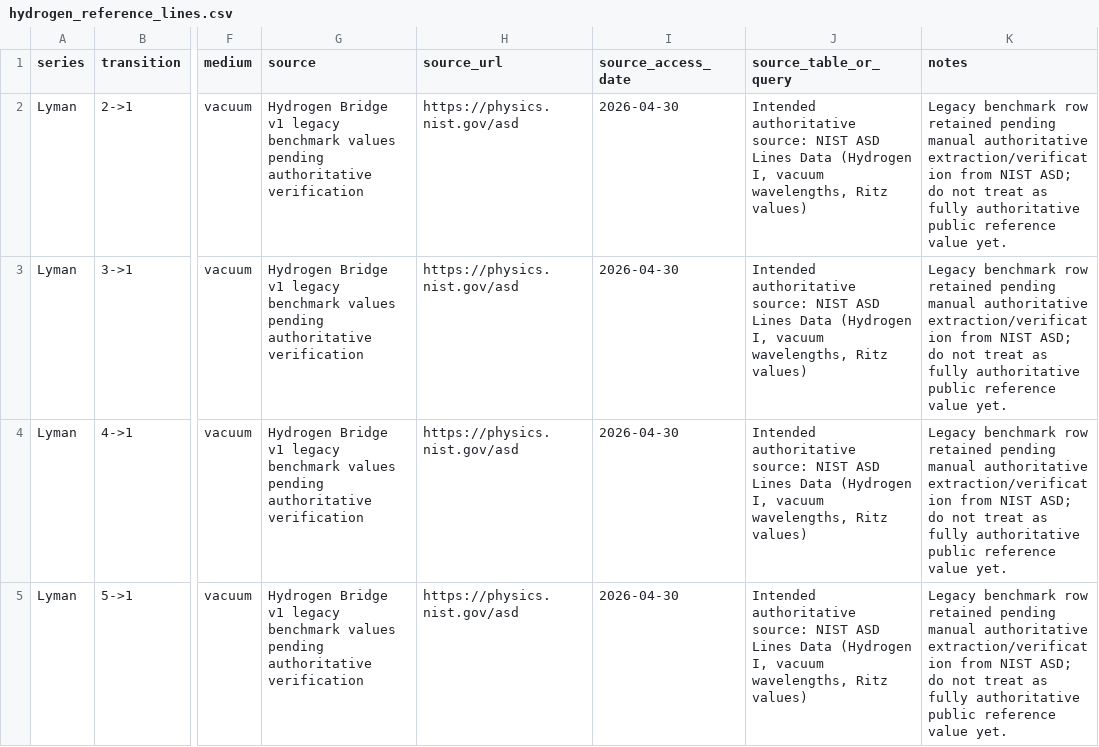
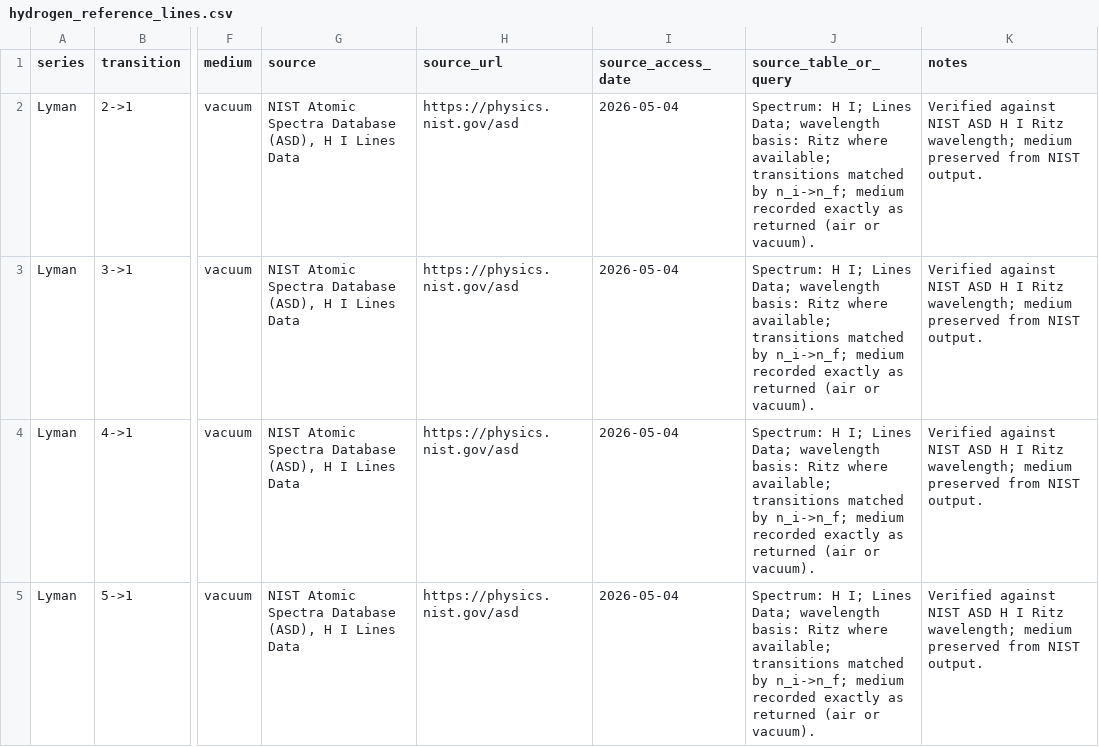
Before and after one commit to RQM-Technologies-dev/Hydrogen, a CSV file: data/hydrogen_reference_lines.csv, drawn as a sheet; only a part is shown, gaps mark what is left out; the diff covers the shown part only; the diff names each change by its address in the sheet, - before the commit and + after, or states it on an @@ line.

Commit message:
Replace legacy hydrogen reference rows with NIST ASD provenance

```diff
--- a/data/hydrogen_reference_lines.csv
+++ b/data/hydrogen_reference_lines.csv
-G2:G5 (source): Hydrogen Bridge v1 legacy benchmark values pending authoritative verification
+G2:G5 (source): NIST Atomic Spectra Database (ASD), H I Lines Data
-I2:I5 (source_access_date): 2026-04-30
+I2:I5 (source_access_date): 2026-05-04
-J2:J5 (source_table_or_query): Intended authoritative source: NIST ASD Lines Data (Hydrogen I, vacuum wavelengths, Ritz values)
+J2:J5 (source_table_or_query): Spectrum: H I; Lines Data; wavelength basis: Ritz where available; transitions matched by n_i->n_f; medium recorded exactly as returned (air or vacuum).
-K2:K5 (notes): Legacy benchmark row retained pending manual authoritative extraction/verification from NIST ASD; do not treat as fully authoritative public reference value yet.
+K2:K5 (notes): Verified against NIST ASD H I Ritz wavelength; medium preserved from NIST output.
```
Also changed, not shown: 44 edited cells elsewhere in this file, reports/series_comparison.csv, 6 other files.
